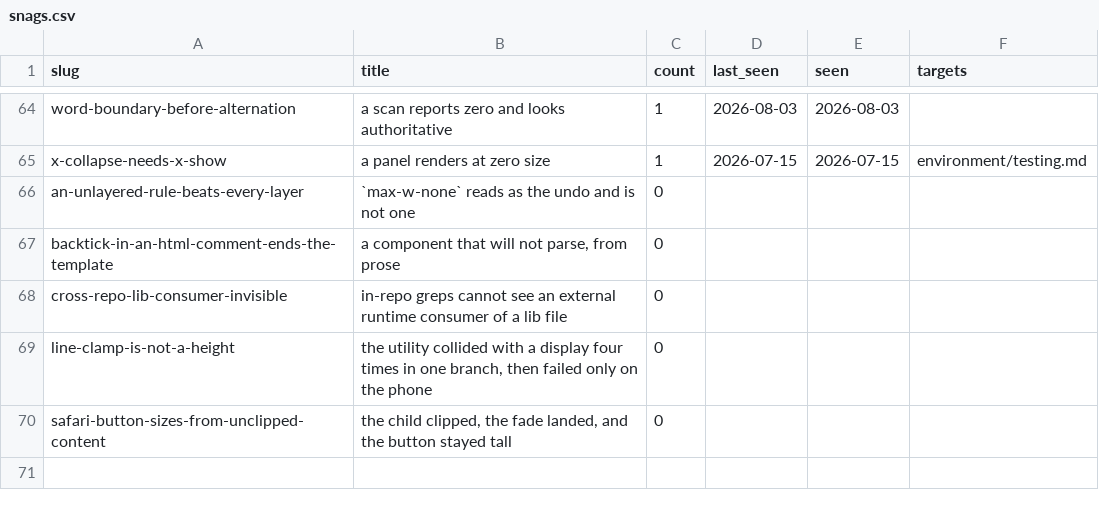
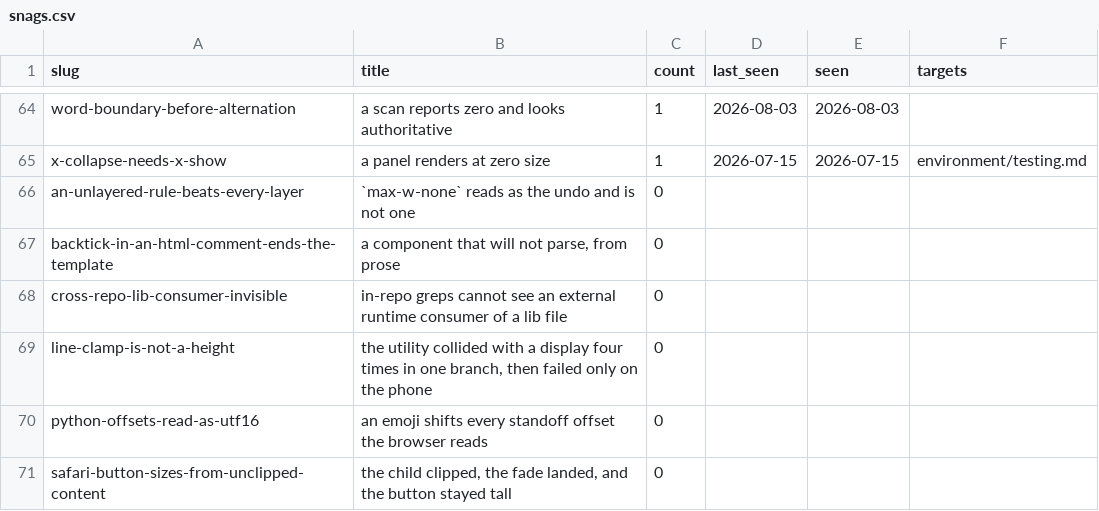
Before and after one commit to mehrlander/WebTools, a CSV file: docs/snags.csv, drawn as a sheet; only a part is shown, gaps mark what is left out.

```diff
--- a/docs/snags.csv
+++ b/docs/snags.csv
@@ -69,2 +69,3 @@ cross-repo-lib-consumer-invisible,in-repo greps cannot see an external runtime c
 line-clamp-is-not-a-height,"the utility collided with a display four times in one branch, then failed only on the phone",0,,,
+python-offsets-read-as-utf16,an emoji shifts every standoff offset the browser reads,0,,,
 safari-button-sizes-from-unclipped-content,"the child clipped, the fade landed, and the button stayed tall",0,,,
```
Also changed, not shown: docs/docs.csv, docs/harness.csv, 18 other files.
